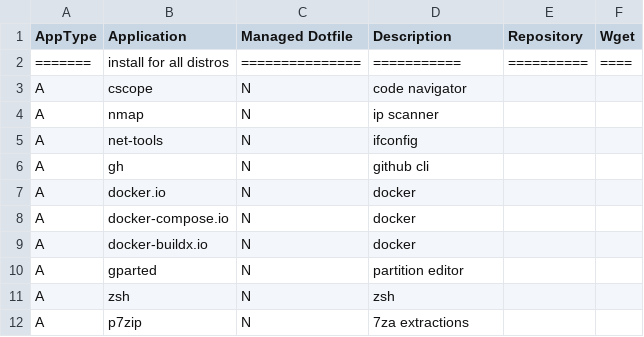
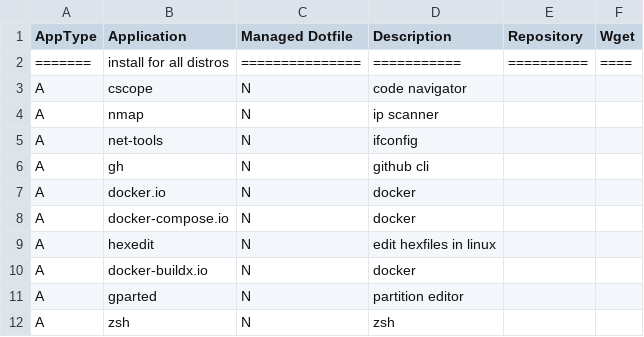
Before and after one commit to gutelfuldead/dotfiles, a CSV file: apps.csv, drawn as a sheet; only a part is shown; the shorter side is filled out with more unchanged rows; the diff names each change by its address in the sheet, - before the commit and + after, or states it on an @@ line.

Commit message:
add hexedit

```diff
--- a/apps.csv
+++ b/apps.csv
+row 9: A | hexedit | N | edit hexfiles in linux
```
Also changed, not shown: 2 other files.
